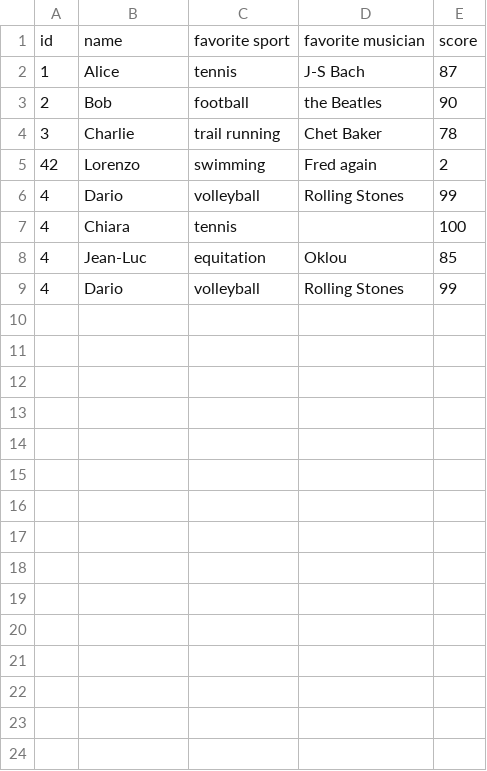
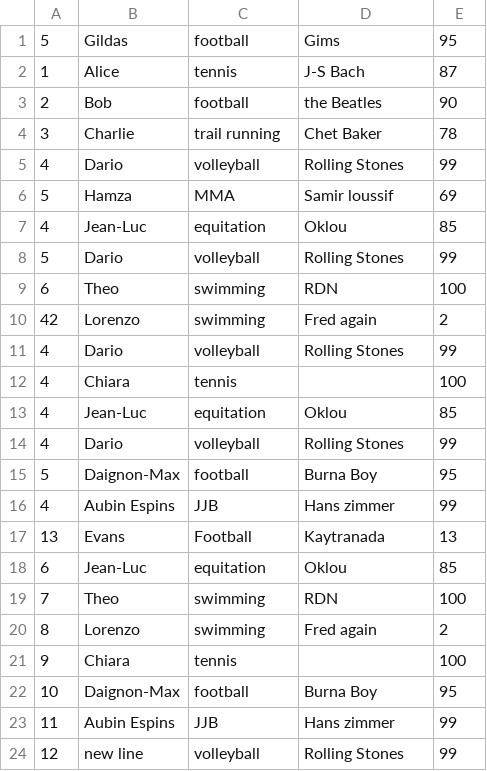
Before and after one commit to virgilus/git-crash-test, a CSV file: dataset.csv, drawn as a sheet.

Commit message:
updates data

```diff
--- a/dataset.csv
+++ b/dataset.csv
@@ -1,2 +1,2 @@
-id,name,favorite sport,favorite musician,score
+5,Gildas,football,Gims,95
 1,Alice,tennis,J-S Bach, 87
@@ -4,2 +4,7 @@ id,name,favorite sport,favorite musician,score
 3,Charlie,trail running,Chet Baker, 78
+4,Dario,volleyball,Rolling Stones, 99
+5,Hamza,MMA,Samir loussif, 69
+4,Jean-Luc,equitation,Oklou, 85
+5,Dario,volleyball,Rolling Stones, 99
+6,Theo,swimming,RDN, 100
 42,Lorenzo,swimming,Fred again,2
@@ -9 +14,11 @@ id,name,favorite sport,favorite musician,score
 4,Dario,volleyball,Rolling Stones, 99
+5,Daignon-Max,football,Burna Boy, 95
+4, Aubin Espins, JJB, Hans zimmer, 99
+13, Evans, Football, Kaytranada, 13
+6,Jean-Luc,equitation,Oklou, 85
+7,Theo,swimming,RDN, 100
+8,Lorenzo,swimming,Fred again,2
+9,Chiara,tennis,,100
+10,Daignon-Max,football,Burna Boy, 95
+11, Aubin Espins, JJB, Hans zimmer, 99
+12, new line, volleyball, Rolling Stones, 99
```
